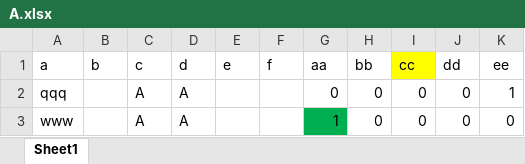
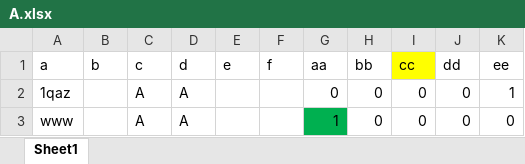
Before and after one commit to MintonQi/data-api-demo, an Excel workbook: A.xlsx, sheet Sheet1, drawn as a sheet; values as stored, in another font and other column widths than the file's, no borders; the diff names each change by its address in the sheet, - before the commit and + after, or states it on an @@ line.

Commit message:
TbController.importTaExcel() tested

```diff
--- a/A.xlsx (sheet Sheet1)
+++ b/A.xlsx (sheet Sheet1)
-A2 (a): qqq
+A2 (a): 1qaz
```
Also changed, not shown: 6 other files.
